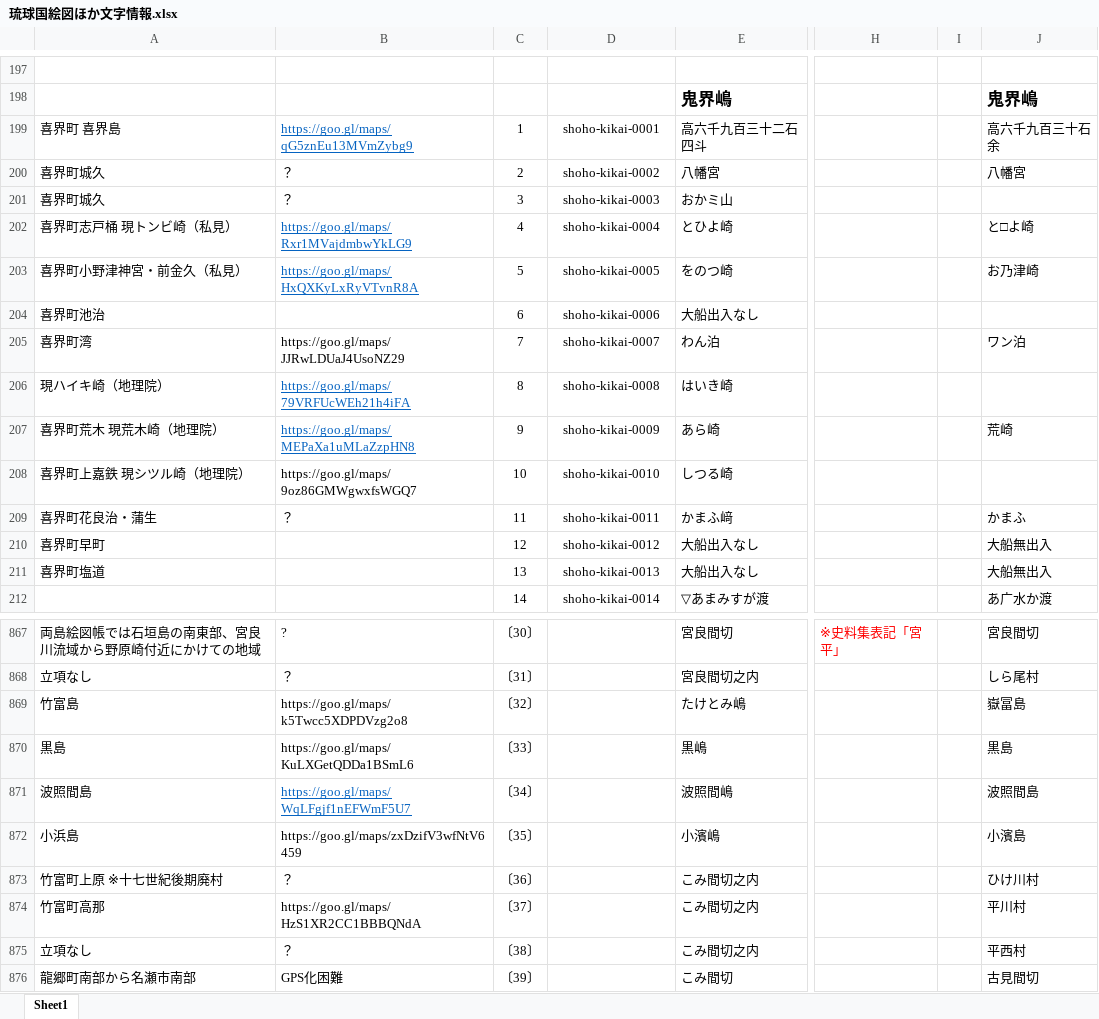
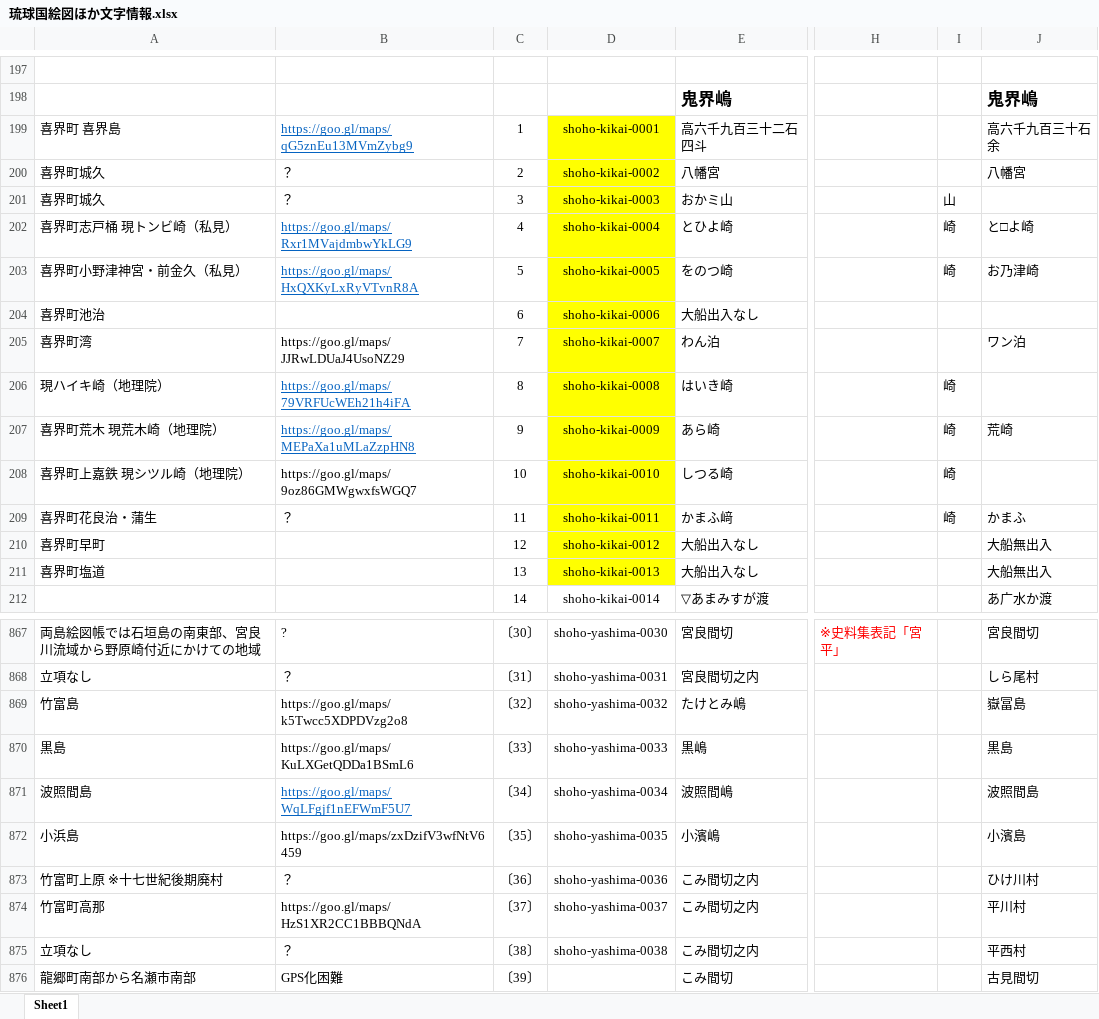
Before and after one commit to lab-hi/map, an Excel workbook: src/text/琉球国絵図ほか文字情報.xlsx, sheet Sheet1, drawn as a sheet; only a part is shown, gaps mark what is left out; values as stored, in another font and other column widths than the file's, no borders; the diff covers the shown part only; the diff names each change by its address in the sheet, - before the commit and + after, or states it on an @@ line.

```diff
--- a/src/text/琉球国絵図ほか文字情報.xlsx (sheet Sheet1)
+++ b/src/text/琉球国絵図ほか文字情報.xlsx (sheet Sheet1)
-D199:D211 fill: none
+D199:D211 fill: #FFFF00
-I201: (empty)
+I201: 山
-I202:I203: (empty)
+I202:I203: 崎
-I206:I209: (empty)
+I206:I209: 崎
-D867: (empty)
+D867: shoho-yashima-0030
-D868: (empty)
+D868: shoho-yashima-0031
-D869: (empty)
+D869: shoho-yashima-0032
-D870: (empty)
+D870: shoho-yashima-0033
-D871: (empty)
+D871: shoho-yashima-0034
-D872: (empty)
+D872: shoho-yashima-0035
-D873: (empty)
+D873: shoho-yashima-0036
-D874: (empty)
+D874: shoho-yashima-0037
-D875: (empty)
+D875: shoho-yashima-0038
```
Also changed, not shown: 35 edited cells and cell formats elsewhere in this sheet, 6 other files.
